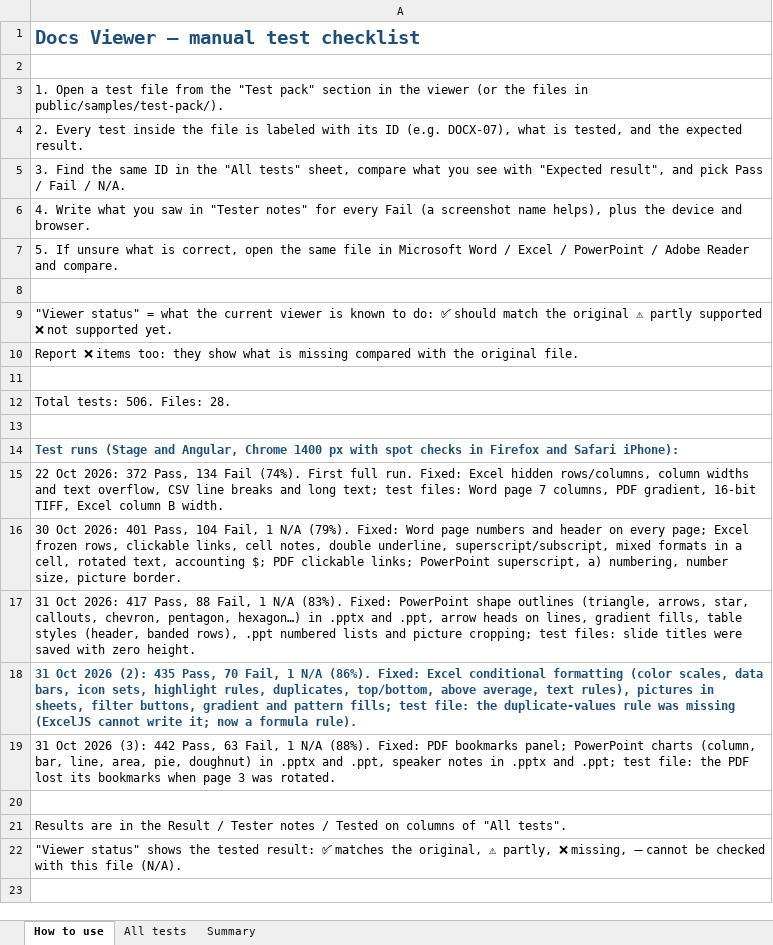
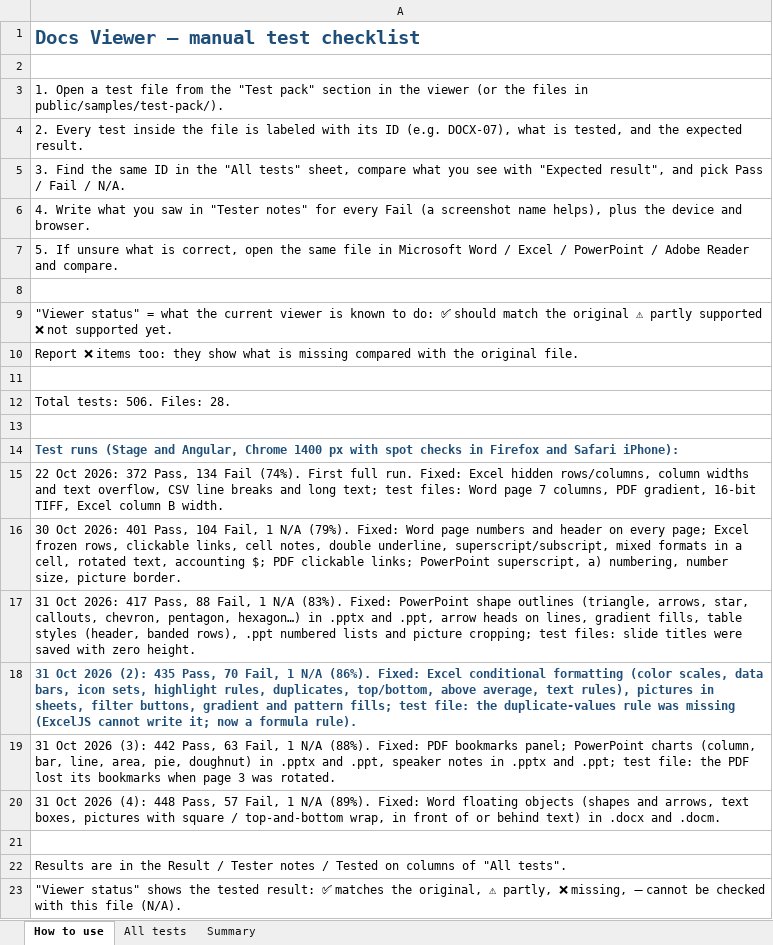
Before and after one commit to venu-madhav-mahadevu/document-viewer, an Excel workbook: public/samples/test-pack/TEST-CHECKLIST.xlsx, sheet How to use, drawn as a sheet; values as stored, in another font and other column widths than the file's, no borders; the diff names each change by its address in the sheet, - before the commit and + after, or states it on an @@ line.

Commit message:
Fix round 5: Word floating shapes, text boxes and wrapped pictures
Same changes as staging ccaef63; checklist and report updated.

```diff
--- a/public/samples/test-pack/TEST-CHECKLIST.xlsx (sheet How to use)
+++ b/public/samples/test-pack/TEST-CHECKLIST.xlsx (sheet How to use)
+row 20: 31 Oct 2026 (4): 448 Pass, 57 Fail, 1 N/A (89%). Fixed: Word floating objects (shapes and arrows, text boxes, pictures with square / top-and-bottom wrap, in front of or behind text) in .docx and .docm.
```
Also changed, not shown: sheet All tests, sheet Summary, 5 other files.
